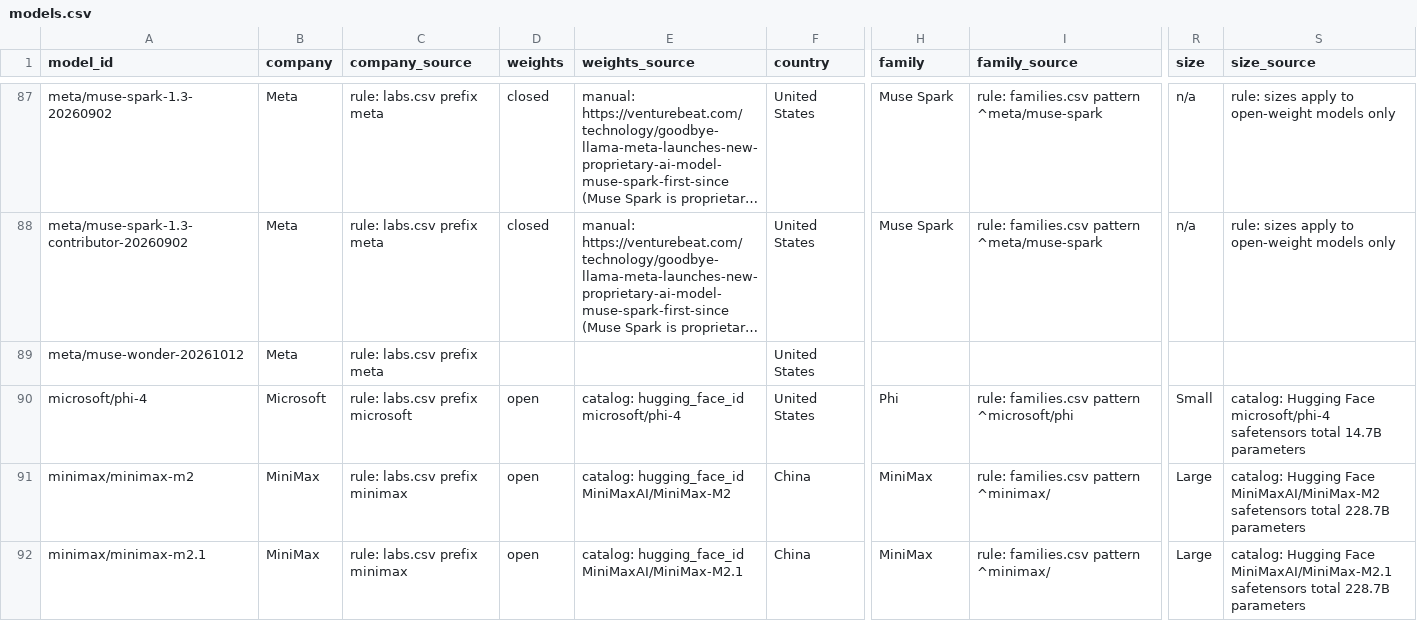
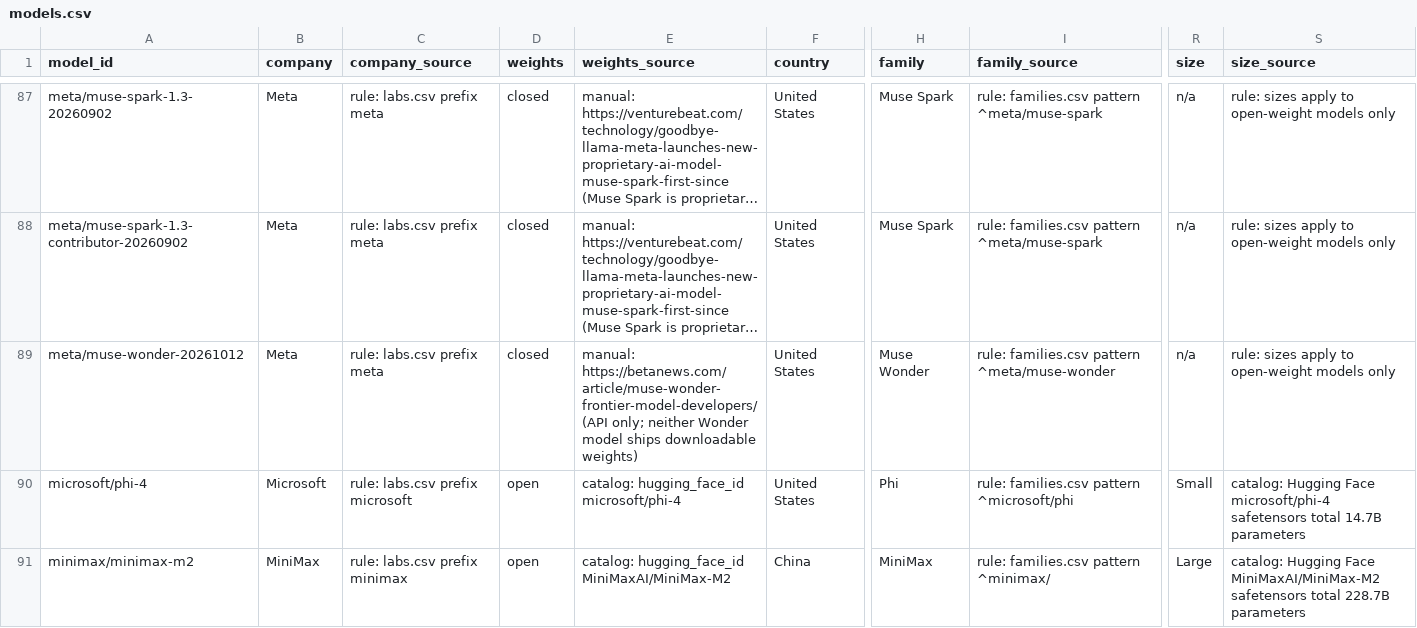
Before and after one commit to danielwipert/openrouter.chart, a CSV file: registry/models.csv, drawn as a sheet; only a part is shown, gaps mark what is left out; the shorter side is filled out with more unchanged rows; long unchanged cells end in …; the diff covers the shown part only; the diff names each change by its address in the sheet, - before the commit and + after, or states it on an @@ line.

```diff
--- a/registry/models.csv
+++ b/registry/models.csv
-D89 (weights): (empty)
+D89 (weights): closed
-E89 (weights_source): (empty)
+E89 (weights_source): manual: https://betanews.com/article/muse-wonder-frontier-model-developers/ (API only; neither Wonder model ships downloadable weights)
-H89 (family): (empty)
+H89 (family): Muse Wonder
-I89 (family_source): (empty)
+I89 (family_source): rule: families.csv pattern ^meta/muse-wonder
-R89 (size): (empty)
+R89 (size): n/a
-S89 (size_source): (empty)
+S89 (size_source): rule: sizes apply to open-weight models only
```
Also changed, not shown: 38 edited cells elsewhere in this file, output/2026-W42/monthly.csv, output/2026-W42/weekly.csv, 31 other files.
